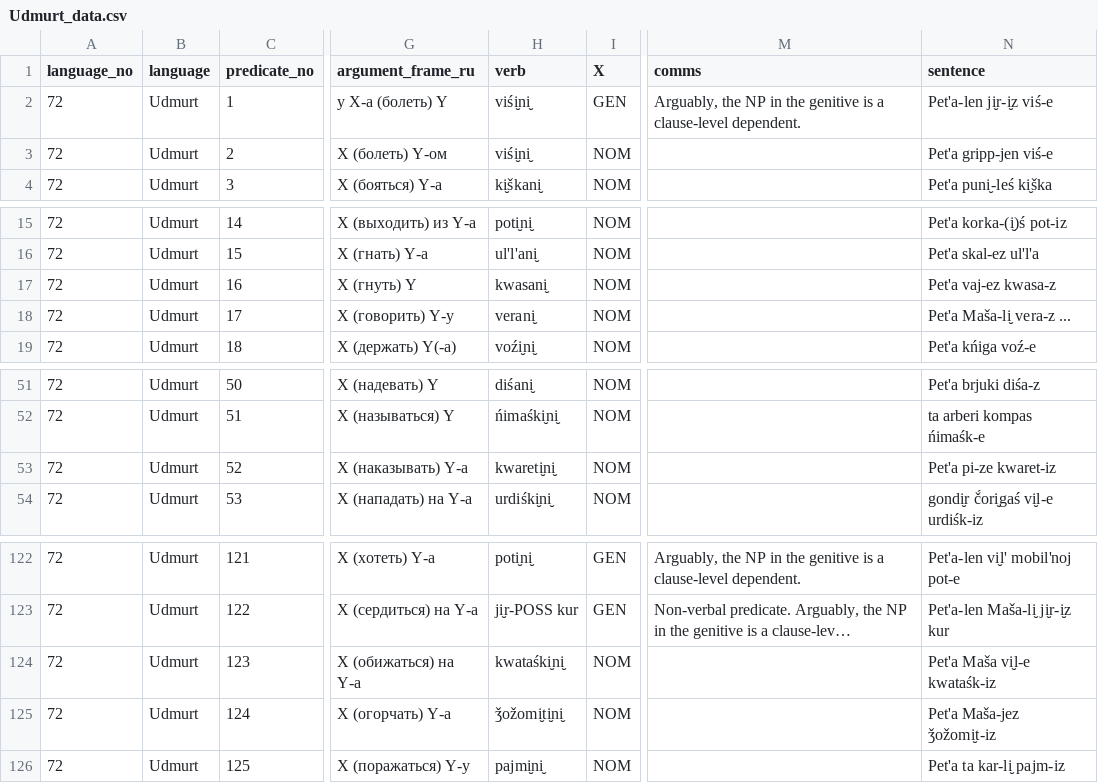
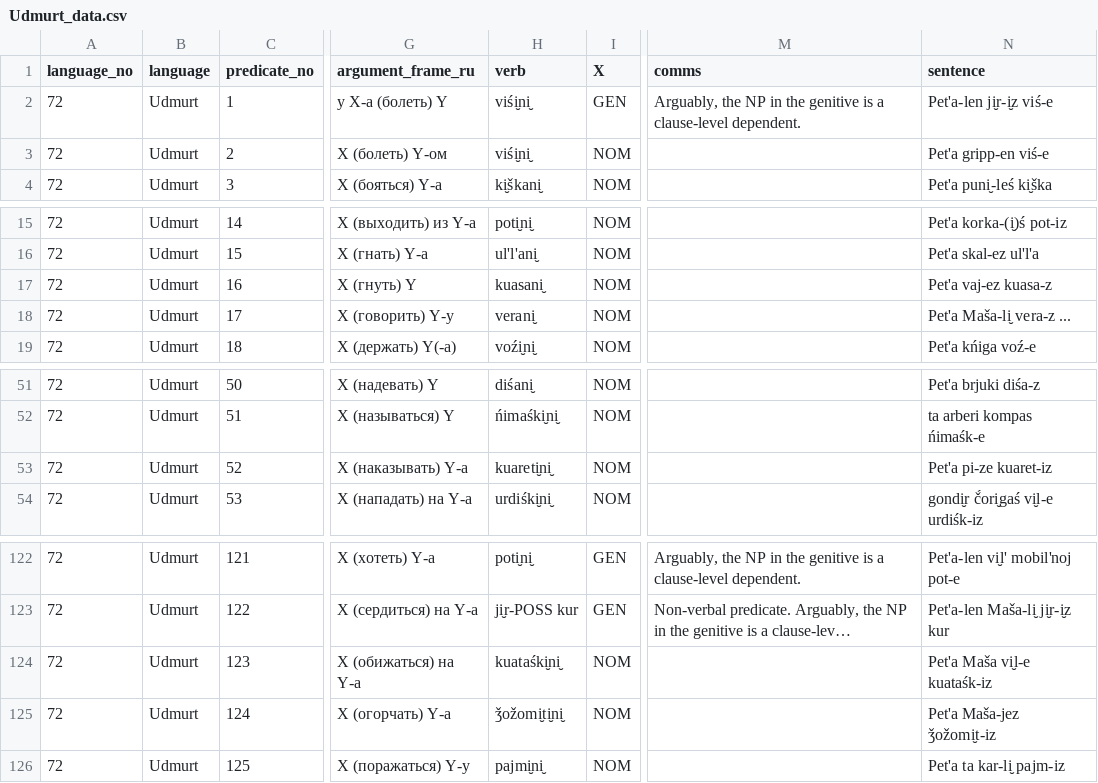
Before and after one commit to macleginn/bivaltyp, a CSV file: data/langtables/Udmurt_data.csv, drawn as a sheet; only a part is shown, gaps mark what is left out; long unchanged cells end in …; the diff names each change by its address in the sheet, - before the commit and + after, or states it on an @@ line.

Commit message:
Add files via upload

```diff
--- a/data/langtables/Udmurt_data.csv
+++ b/data/langtables/Udmurt_data.csv
-N3 (sentence): Pet'a gripp-jen viś-e
+N3 (sentence): Pet'a gripp-en viś-e
-H17 (verb): kwasani̮
+H17 (verb): kuasani̮
-N17 (sentence): Pet'a vaj-ez kwasa-z
+N17 (sentence): Pet'a vaj-ez kuasa-z
-H53 (verb): kwareti̮ni̮
+H53 (verb): kuareti̮ni̮
-N53 (sentence): Pet'a pi-ze kwaret-iz
+N53 (sentence): Pet'a pi-ze kuaret-iz
-H124 (verb): kwataśki̮ni̮
+H124 (verb): kuataśki̮ni̮
-N124 (sentence): Pet'a Maša vi̮l-e kwataśk-iz
+N124 (sentence): Pet'a Maša vi̮l-e kuataśk-iz
```
